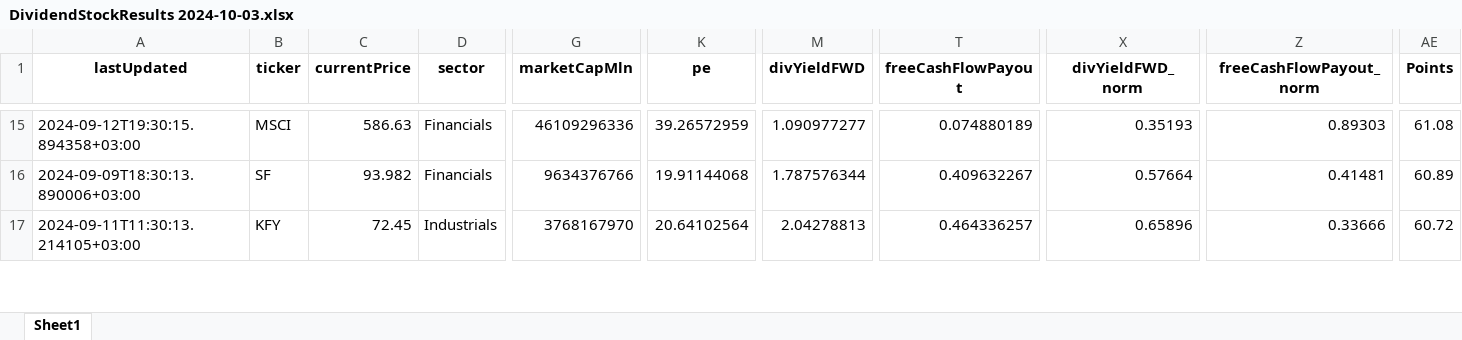
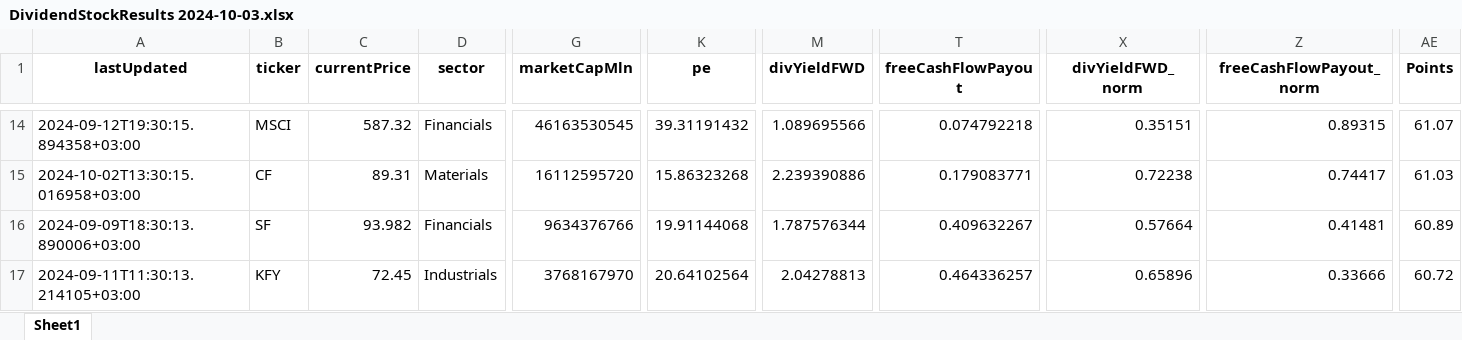
Before and after one commit to Roho11/DividendGrowthPicks, an Excel workbook: dividendStocksResults/DividendStockResults 2024-10-03.xlsx, sheet Sheet1, drawn as a sheet; only a part is shown, gaps mark what is left out; values as stored, in another font and other column widths than the file's, no borders; addresses are those after the commit; rows hold the shown columns only; the diff covers the shown part only; the diff names each change by its address in the sheet, - before the commit and + after, or states it on an @@ line.

```diff
--- a/dividendStocksResults/DividendStockResults 2024-10-03.xlsx (sheet Sheet1)
+++ b/dividendStocksResults/DividendStockResults 2024-10-03.xlsx (sheet Sheet1)
-C14 (currentPrice): 586.63
+C14 (currentPrice): 587.32
-G14 (marketCapMln): 46109296336
+G14 (marketCapMln): 46163530545
-K14 (pe): 39.26572959
+K14 (pe): 39.31191432
-M14 (divYieldFWD): 1.090977277
+M14 (divYieldFWD): 1.089695566
-T14 (freeCashFlowPayout): 0.074880189
+T14 (freeCashFlowPayout): 0.074792218
-X14 (divYieldFWD_norm): 0.35193
+X14 (divYieldFWD_norm): 0.35151
-Z14 (freeCashFlowPayout_norm): 0.89303
+Z14 (freeCashFlowPayout_norm): 0.89315
-AE14 (Points): 61.08
+AE14 (Points): 61.07
+row 15: 2024-10-02T13:30:15.016958+03:00 | CF | 89.31 | Materials | 16112595720 | 15.86323268 | 2.239390886 | 0.179083771 | 0.72238 | 0.74417 | 61.03
```
Also changed, not shown: 1 removed row and 86 edited cells elsewhere in this sheet, 9 other files.
